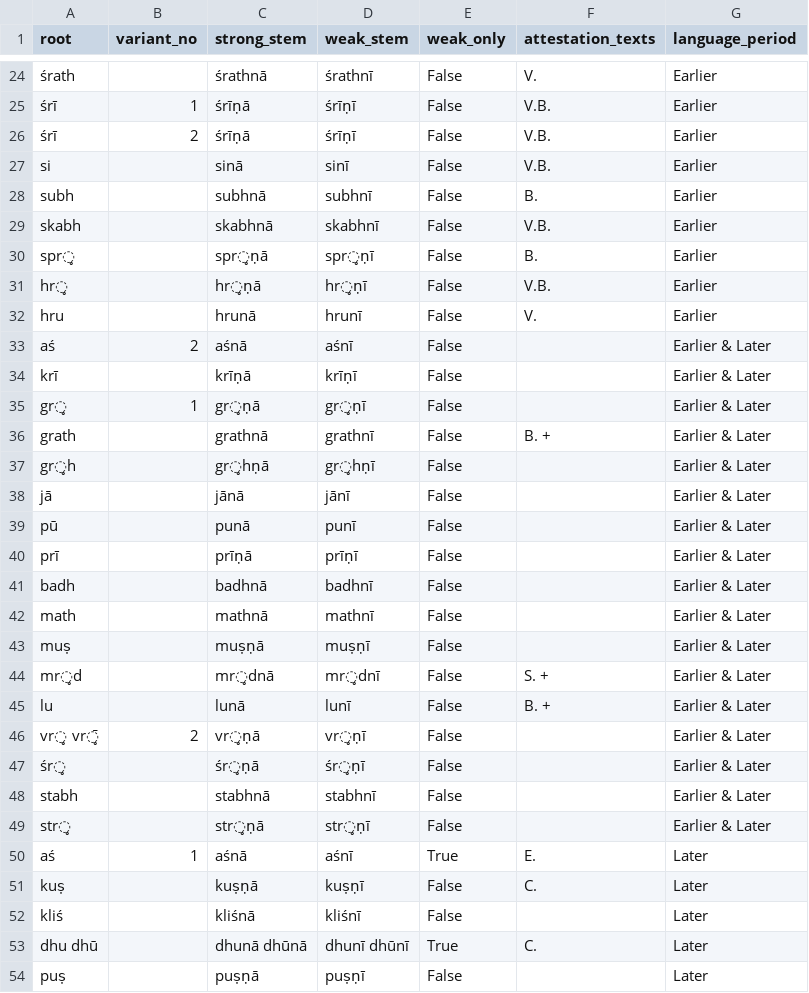
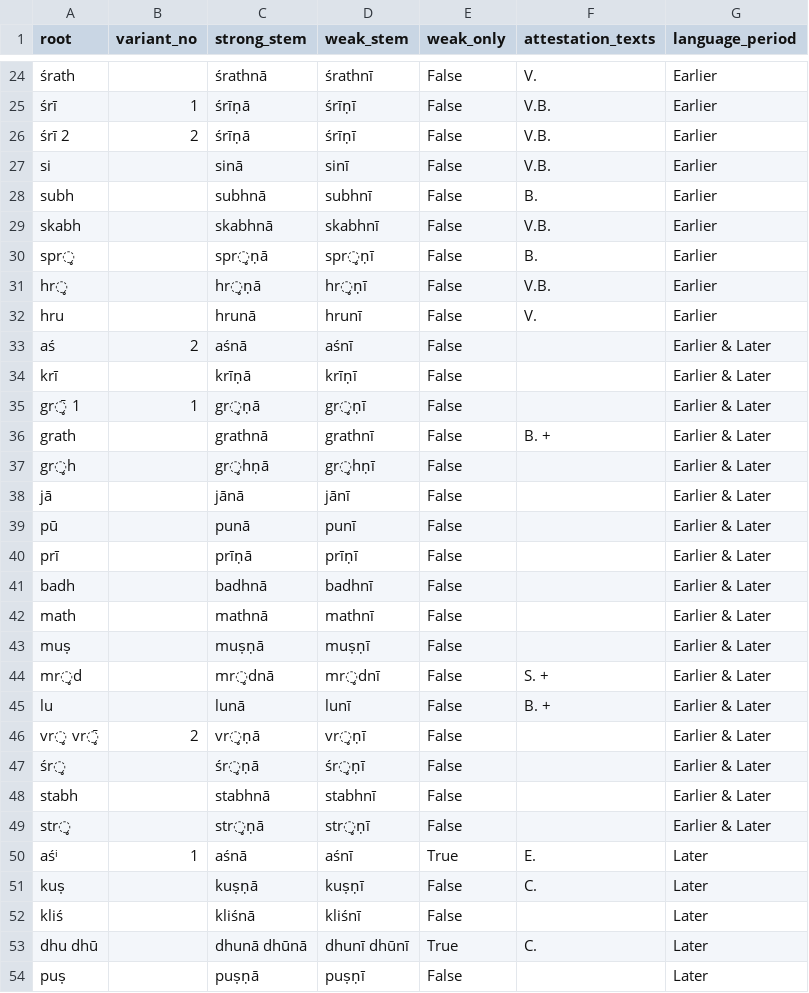
Before and after one commit to anupdhml/sanskrit_ninth_class_meter, a CSV file: data/whitney_roots_ninth_class.csv, drawn as a sheet; only a part is shown, gaps mark what is left out; the diff names each change by its address in the sheet, - before the commit and + after, or states it on an @@ line.

```diff
--- a/data/whitney_roots_ninth_class.csv
+++ b/data/whitney_roots_ninth_class.csv
-A26 (root): śrī
+A26 (root): śrī 2
-A35 (root): gr̥
+A35 (root): gr̥̄ 1
-A50 (root): aś
+A50 (root): aśⁱ
```
Also changed, not shown: data/roots_ninth_class.csv, data/rv_lines_ninth_class.csv, 2 other files.
